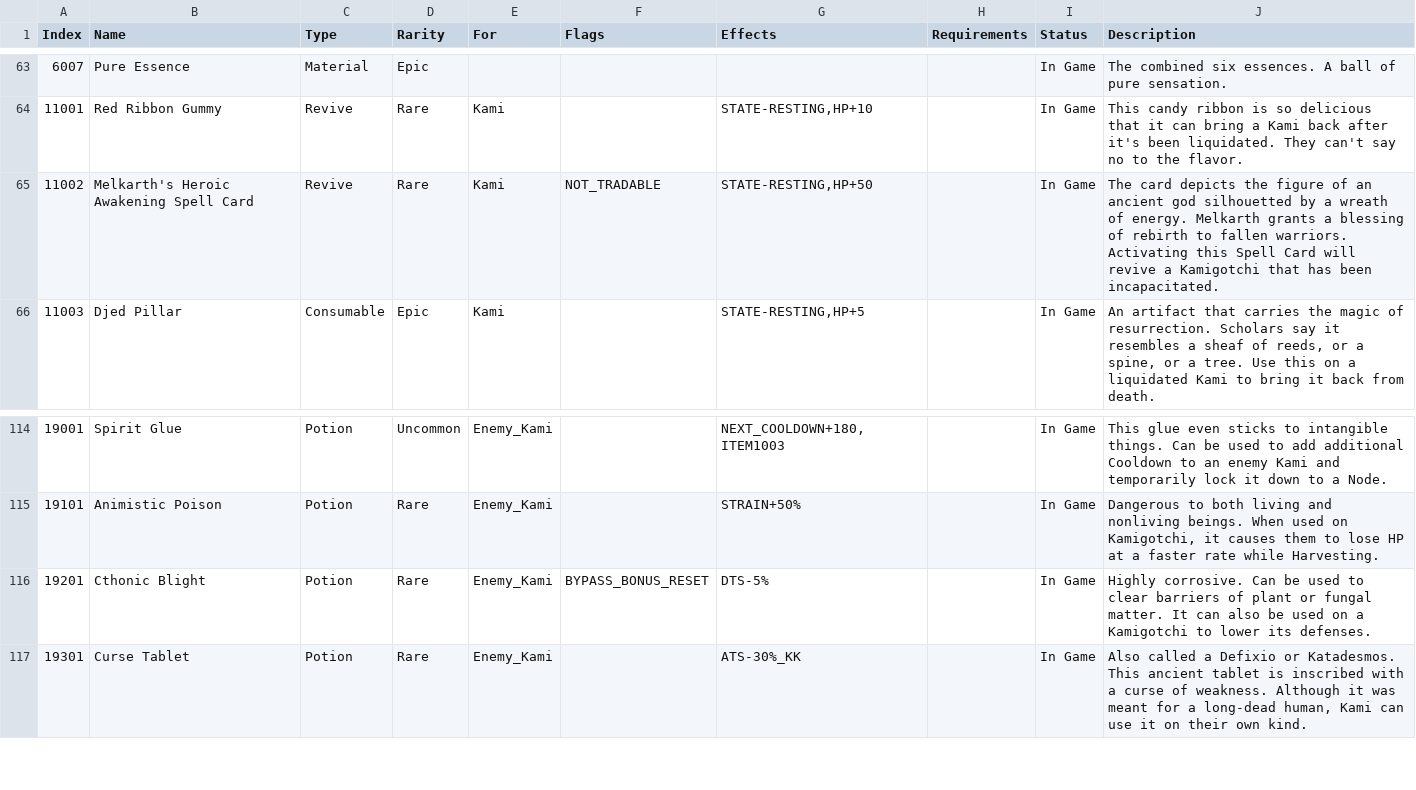
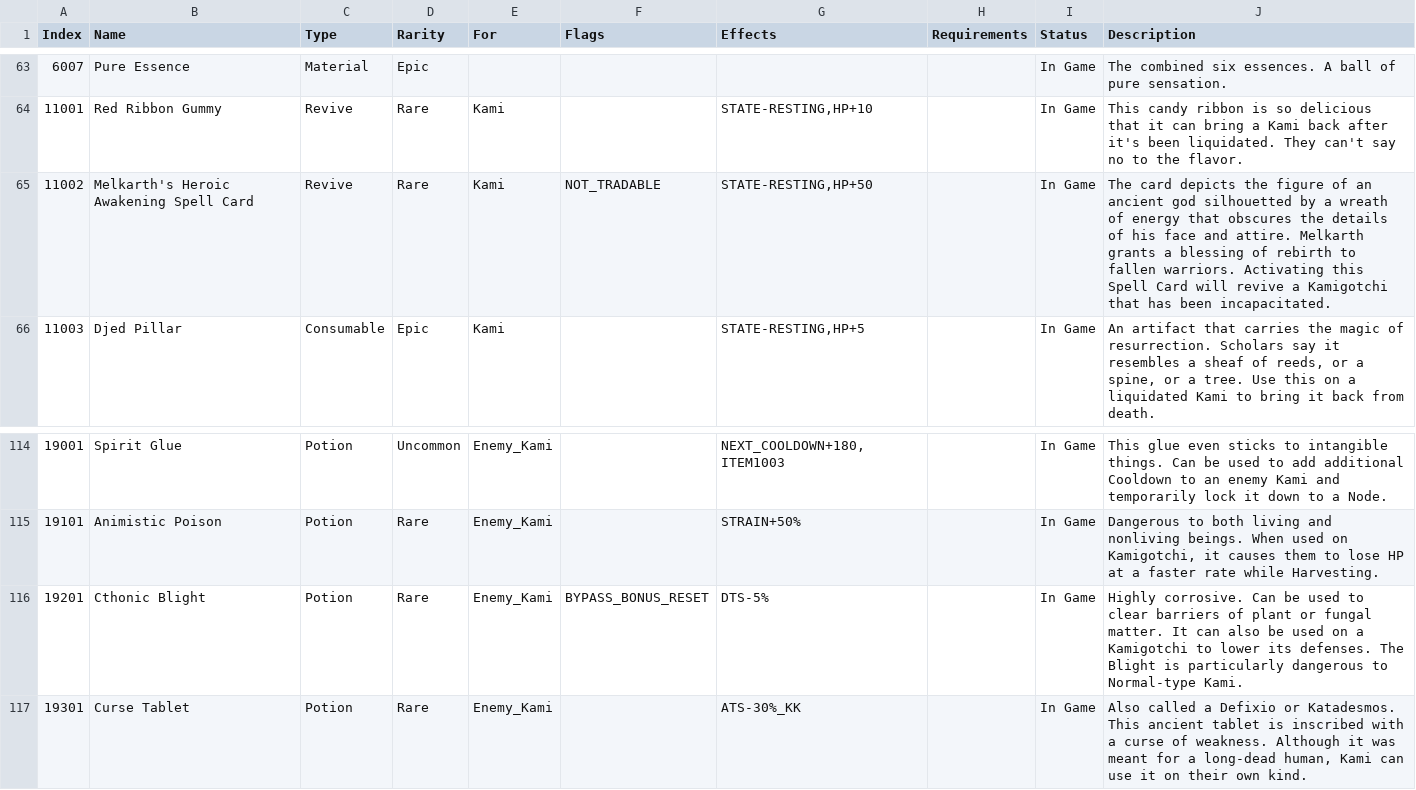
Before and after one commit to tokedo/kamigotchi-gdd, a CSV file: catalogs/items/items.csv, drawn as a sheet; only a part is shown, gaps mark what is left out.

```diff
--- a/catalogs/items/items.csv
+++ b/catalogs/items/items.csv
@@ -64,3 +64,3 @@ Index,Name,Type,Rarity,For,Flags,Effects,Requirements,Status,Description
 11001,Red Ribbon Gummy,Revive,Rare,Kami,,"STATE-RESTING,HP+10",,"In Game","This candy ribbon is so delicious that it can bring a Kami back after it's been liquidated. They can't say no to the flavor."
-11002,"Melkarth's Heroic Awakening Spell Card",Revive,Rare,Kami,NOT_TRADABLE,"STATE-RESTING,HP+50",,"In Game","The card depicts the figure of an ancient god silhouetted by a wreath of energy. Melkarth grants a blessing of rebirth to fallen warriors. Activating this Spell Card will revive a Kamigotchi that has been incapacitated."
+11002,"Melkarth's Heroic Awakening Spell Card",Revive,Rare,Kami,NOT_TRADABLE,"STATE-RESTING,HP+50",,"In Game","The card depicts the figure of an ancient god silhouetted by a wreath of energy that obscures the details of his face and attire. Melkarth grants a blessing of rebirth to fallen warriors. Activating this Spell Card will revive a Kamigotchi that has been incapacitated."
 11003,Djed Pillar,Consumable,Epic,Kami,,"STATE-RESTING,HP+5",,"In Game","An artifact that carries the magic of resurrection. Scholars say it resembles a sheaf of reeds, or a spine, or a tree. Use this on a liquidated Kami to bring it back from death."
@@ -115,3 +115,3 @@ Index,Name,Type,Rarity,For,Flags,Effects,Requirements,Status,Description
 19101,Animistic Poison,Potion,Rare,Enemy_Kami,,STRAIN+50%,,"In Game","Dangerous to both living and nonliving beings. When used on Kamigotchi, it causes them to lose HP at a faster rate while Harvesting."
-19201,Cthonic Blight,Potion,Rare,Enemy_Kami,BYPASS_BONUS_RESET,DTS-5%,,"In Game","Highly corrosive. Can be used to clear barriers of plant or fungal matter. It can also be used on a Kamigotchi to lower its defenses."
+19201,Cthonic Blight,Potion,Rare,Enemy_Kami,BYPASS_BONUS_RESET,DTS-5%,,"In Game","Highly corrosive. Can be used to clear barriers of plant or fungal matter. It can also be used on a Kamigotchi to lower its defenses. The Blight is particularly dangerous to Normal-type Kami."
 19301,Curse Tablet,Potion,Rare,Enemy_Kami,,ATS-30%_KK,,"In Game","Also called a Defixio or Katadesmos. This ancient tablet is inscribed with a curse of weakness. Although it was meant for a long-dead human, Kami can use it on their own kind."
```
Also changed, not shown: catalogs/traits/faces.csv, 53 other files.
